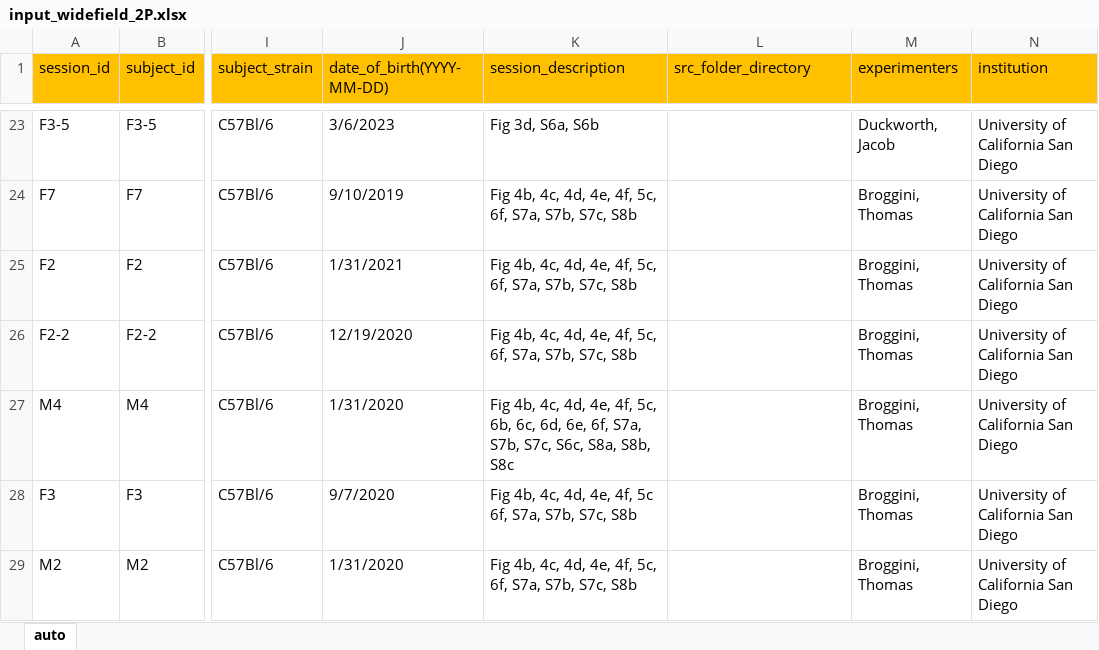
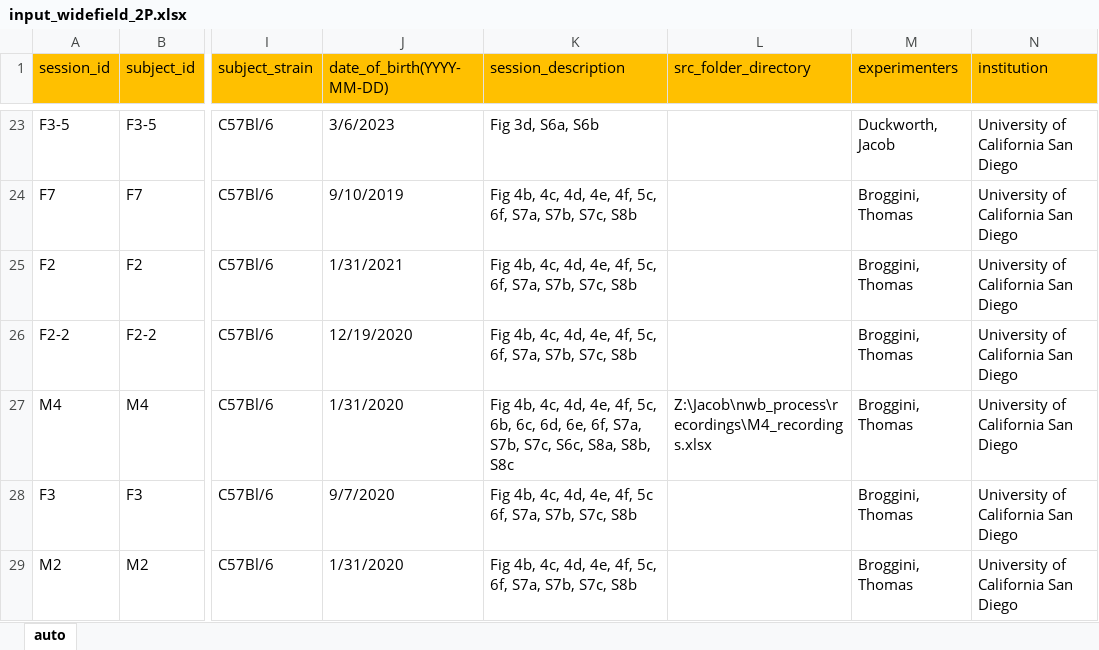
Before and after one commit to vncntprvst/dataset-manager, an Excel workbook: templates/input_widefield_2P.xlsx, sheet auto, drawn as a sheet; only a part is shown, gaps mark what is left out; values as stored, in another font and other column widths than the file's, no borders; the diff names each change by its address in the sheet, - before the commit and + after, or states it on an @@ line.

Commit message:
updated instructions for widefield

```diff
--- a/templates/input_widefield_2P.xlsx (sheet auto)
+++ b/templates/input_widefield_2P.xlsx (sheet auto)
-L27 (src_folder_directory): (empty)
+L27 (src_folder_directory): Z:\Jacob\nwb_process\recordings\M4_recordings.xlsx
```
Also changed, not shown: 1 other file.
